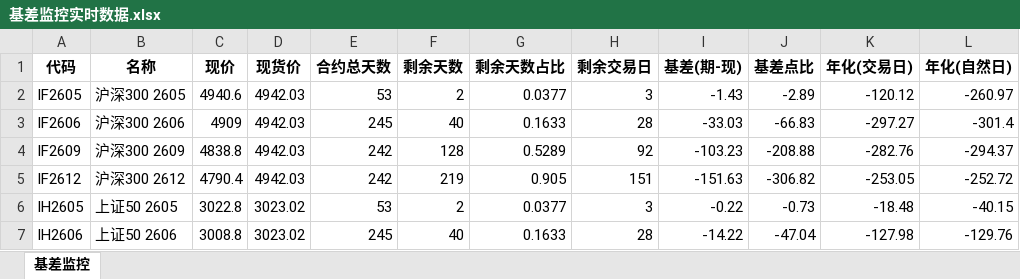
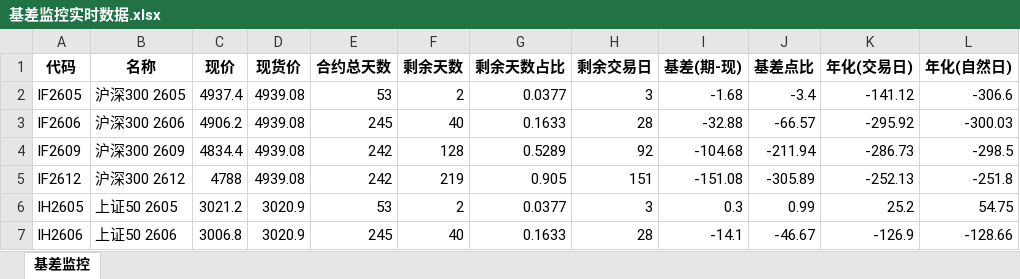
Before and after one commit to Dexter753/stock-index-futures-basis-monitor, an Excel workbook: 基差监控实时数据.xlsx, sheet 基差监控, drawn as a sheet; only a part is shown; values as stored, in another font and other column widths than the file's, no borders; the diff covers the shown part only; the diff names each change by its address in the sheet, - before the commit and + after, or states it on an @@ line.

```diff
--- a/基差监控实时数据.xlsx (sheet 基差监控)
+++ b/基差监控实时数据.xlsx (sheet 基差监控)
-C2 (现价): 4940.6
+C2 (现价): 4937.4
-D2:D5 (现货价): 4942.03
+D2:D5 (现货价): 4939.08
-I2 (基差(期-现)): -1.43
+I2 (基差(期-现)): -1.68
-J2 (基差点比): -2.89
+J2 (基差点比): -3.4
-K2 (年化(交易日)): -120.12
+K2 (年化(交易日)): -141.12
-L2 (年化(自然日)): -260.97
+L2 (年化(自然日)): -306.6
-C3 (现价): 4909
+C3 (现价): 4906.2
-I3 (基差(期-现)): -33.03
+I3 (基差(期-现)): -32.88
-J3 (基差点比): -66.83
+J3 (基差点比): -66.57
-K3 (年化(交易日)): -297.27
+K3 (年化(交易日)): -295.92
-L3 (年化(自然日)): -301.4
+L3 (年化(自然日)): -300.03
-C4 (现价): 4838.8
+C4 (现价): 4834.4
-I4 (基差(期-现)): -103.23
+I4 (基差(期-现)): -104.68
-J4 (基差点比): -208.88
+J4 (基差点比): -211.94
-K4 (年化(交易日)): -282.76
+K4 (年化(交易日)): -286.73
-L4 (年化(自然日)): -294.37
+L4 (年化(自然日)): -298.5
-C5 (现价): 4790.4
+C5 (现价): 4788
-I5 (基差(期-现)): -151.63
+I5 (基差(期-现)): -151.08
-J5 (基差点比): -306.82
+J5 (基差点比): -305.89
-K5 (年化(交易日)): -253.05
+K5 (年化(交易日)): -252.13
-L5 (年化(自然日)): -252.72
+L5 (年化(自然日)): -251.8
-C6 (现价): 3022.8
+C6 (现价): 3021.2
-D6:D7 (现货价): 3023.02
+D6:D7 (现货价): 3020.9
-I6 (基差(期-现)): -0.22
+I6 (基差(期-现)): 0.3
-J6 (基差点比): -0.73
+J6 (基差点比): 0.99
-K6 (年化(交易日)): -18.48
+K6 (年化(交易日)): 25.2
-L6 (年化(自然日)): -40.15
+L6 (年化(自然日)): 54.75
-C7 (现价): 3008.8
+C7 (现价): 3006.8
-I7 (基差(期-现)): -14.22
+I7 (基差(期-现)): -14.1
-J7 (基差点比): -47.04
+J7 (基差点比): -46.67
-K7 (年化(交易日)): -127.98
+K7 (年化(交易日)): -126.9
-L7 (年化(自然日)): -129.76
+L7 (年化(自然日)): -128.66
```
Also changed, not shown: 60 edited cells elsewhere in this sheet, 1 other file.
